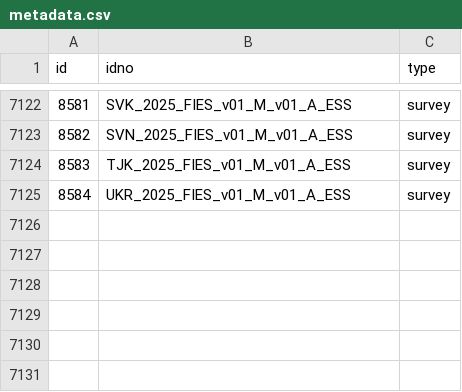
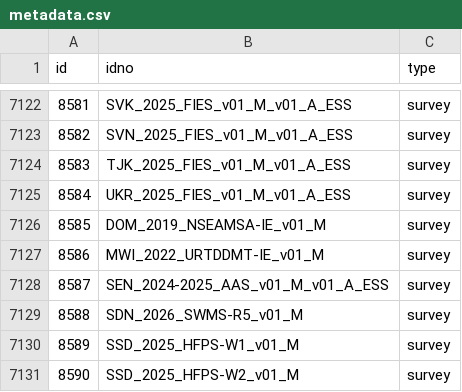
Before and after one commit to worldbank/mdl_collector, a CSV file: data/world_bank/metadata.csv, drawn as a sheet; only a part is shown, gaps mark what is left out; the diff names each change by its address in the sheet, - before the commit and + after, or states it on an @@ line.

```diff
--- a/data/world_bank/metadata.csv
+++ b/data/world_bank/metadata.csv
+row 7126: 8585 | DOM_2019_NSEAMSA-IE_v01_M | survey
+row 7127: 8586 | MWI_2022_URTDDMT-IE_v01_M | survey
+row 7128: 8587 | SEN_2024-2025_AAS_v01_M_v01_A_ESS | survey
+row 7129: 8588 | SDN_2026_SWMS-R5_v01_M | survey
+row 7130: 8589 | SSD_2025_HFPS-W1_v01_M | survey
+row 7131: 8590 | SSD_2025_HFPS-W2_v01_M | survey
```
Also changed, not shown: data/unhcr/metadata.csv.
